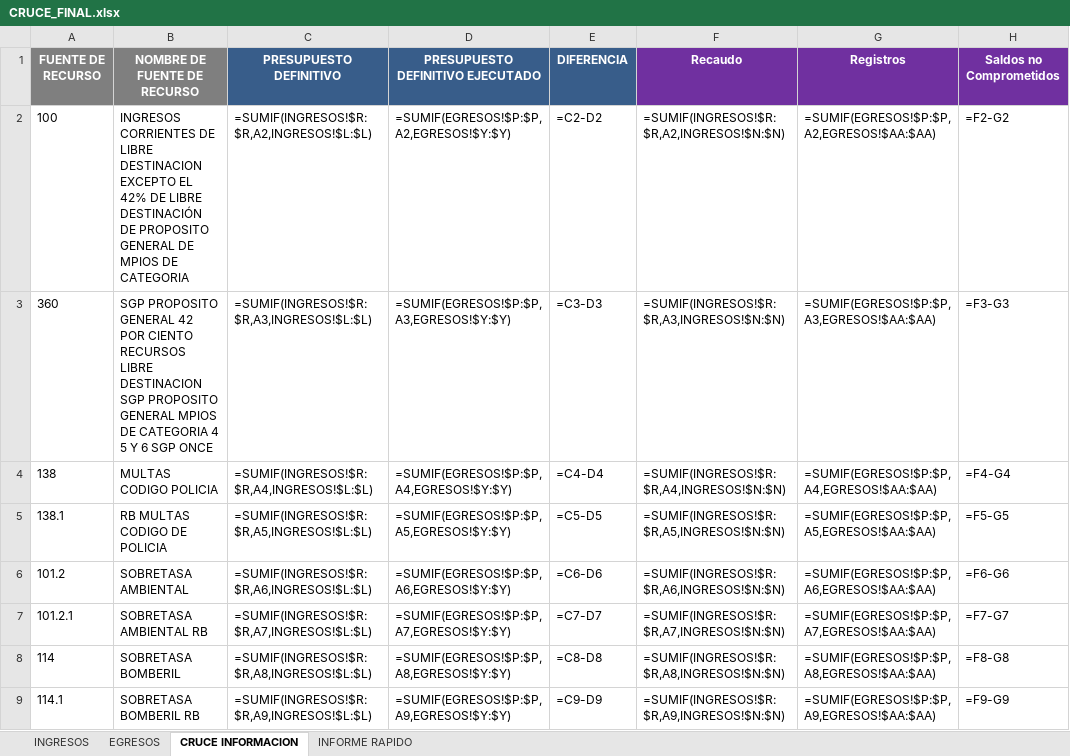
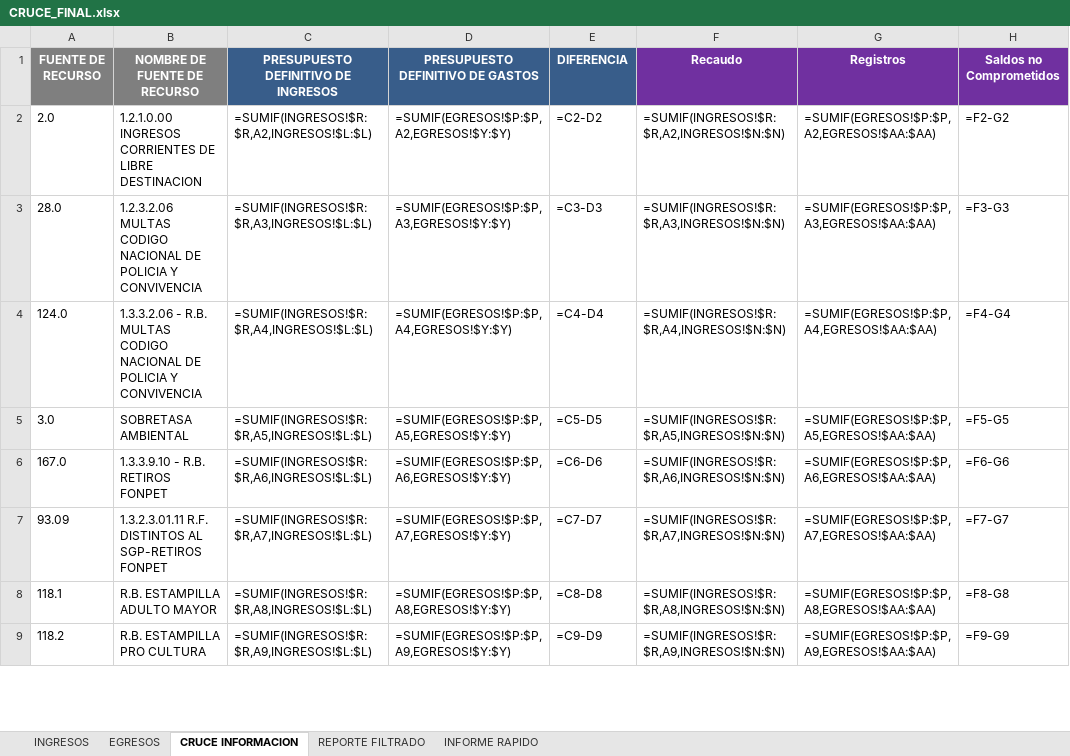
Before and after one commit to DiegoMunoz150/cruce-presupuestal, an Excel workbook: outputs/CRUCE_FINAL.xlsx, sheet CRUCE INFORMACION, drawn as a sheet; only a part is shown; values as stored, in another font and other column widths than the file's, no borders; formulas without a stored value are shown as written; conditional formats not drawn; the diff covers the shown part only; the diff names each change by its address in the sheet, - before the commit and + after, or states it on an @@ line.

```diff
--- a/outputs/CRUCE_FINAL.xlsx (sheet CRUCE INFORMACION)
+++ b/outputs/CRUCE_FINAL.xlsx (sheet CRUCE INFORMACION)
+sheet tab: REPORTE FILTRADO
-C1: PRESUPUESTO DEFINITIVO
+C1: PRESUPUESTO DEFINITIVO DE INGRESOS
-D1: PRESUPUESTO DEFINITIVO EJECUTADO
+D1: PRESUPUESTO DEFINITIVO DE GASTOS
-A2 (FUENTE DE RECURSO): 100
+A2 (FUENTE DE RECURSO): 2.0
-B2 (NOMBRE DE FUENTE DE RECURSO): INGRESOS CORRIENTES DE LIBRE DESTINACION EXCEPTO EL 42% DE LIBRE DESTINACIÓN DE PROPOSITO GENERAL DE MPIOS DE CATEGORIA
+B2 (NOMBRE DE FUENTE DE RECURSO): 1.2.1.0.00 INGRESOS CORRIENTES DE LIBRE DESTINACION
-A3 (FUENTE DE RECURSO): 360
+A3 (FUENTE DE RECURSO): 28.0
-B3 (NOMBRE DE FUENTE DE RECURSO): SGP PROPOSITO GENERAL 42 POR CIENTO RECURSOS LIBRE DESTINACION SGP PROPOSITO GENERAL MPIOS DE CATEGORIA 4 5 Y 6 SGP ONCE
+B3 (NOMBRE DE FUENTE DE RECURSO): 1.2.3.2.06 MULTAS CODIGO NACIONAL DE POLICIA Y CONVIVENCIA
-A4 (FUENTE DE RECURSO): 138
+A4 (FUENTE DE RECURSO): 124.0
-B4 (NOMBRE DE FUENTE DE RECURSO): MULTAS CODIGO POLICIA
+B4 (NOMBRE DE FUENTE DE RECURSO): 1.3.3.2.06 - R.B. MULTAS CODIGO NACIONAL DE POLICIA Y CONVIVENCIA
-A5 (FUENTE DE RECURSO): 138.1
+A5 (FUENTE DE RECURSO): 3.0
-B5 (NOMBRE DE FUENTE DE RECURSO): RB MULTAS CODIGO DE POLICIA
+B5 (NOMBRE DE FUENTE DE RECURSO): SOBRETASA AMBIENTAL
-A6 (FUENTE DE RECURSO): 101.2
+A6 (FUENTE DE RECURSO): 167.0
-B6 (NOMBRE DE FUENTE DE RECURSO): SOBRETASA AMBIENTAL
+B6 (NOMBRE DE FUENTE DE RECURSO): 1.3.3.9.10 - R.B. RETIROS FONPET
-A7 (FUENTE DE RECURSO): 101.2.1
+A7 (FUENTE DE RECURSO): 93.09
-B7 (NOMBRE DE FUENTE DE RECURSO): SOBRETASA AMBIENTAL RB
+B7 (NOMBRE DE FUENTE DE RECURSO): 1.3.2.3.01.11 R.F. DISTINTOS AL SGP-RETIROS FONPET
-A8 (FUENTE DE RECURSO): 114
+A8 (FUENTE DE RECURSO): 118.1
-B8 (NOMBRE DE FUENTE DE RECURSO): SOBRETASA BOMBERIL
+B8 (NOMBRE DE FUENTE DE RECURSO): R.B. ESTAMPILLA ADULTO MAYOR
-A9 (FUENTE DE RECURSO): 114.1
+A9 (FUENTE DE RECURSO): 118.2
-B9 (NOMBRE DE FUENTE DE RECURSO): SOBRETASA BOMBERIL RB
+B9 (NOMBRE DE FUENTE DE RECURSO): R.B. ESTAMPILLA PRO CULTURA
```
Also changed, not shown: other rows of this sheet, sheet EGRESOS, sheet INGRESOS, charts or pictures, CRUCE_FINAL.xlsx, uploads/egresos.xlsx, 2 other files.
